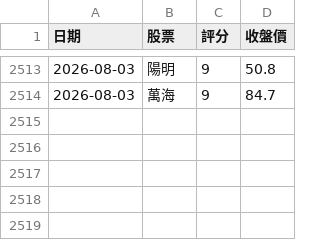
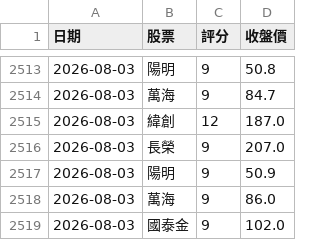
Before and after one commit to 2015b09976138-dot/DayTradeAssistant, a CSV file: trade_log.csv, drawn as a sheet; only a part is shown, gaps mark what is left out.

```diff
--- a/trade_log.csv
+++ b/trade_log.csv
@@ -2514 +2514,6 @@
 2026-08-03,萬海,9,84.7
+2026-08-03,緯創,12,187.0
+2026-08-03,長榮,9,207.0
+2026-08-03,陽明,9,50.9
+2026-08-03,萬海,9,86.0
+2026-08-03,國泰金,9,102.0
```
